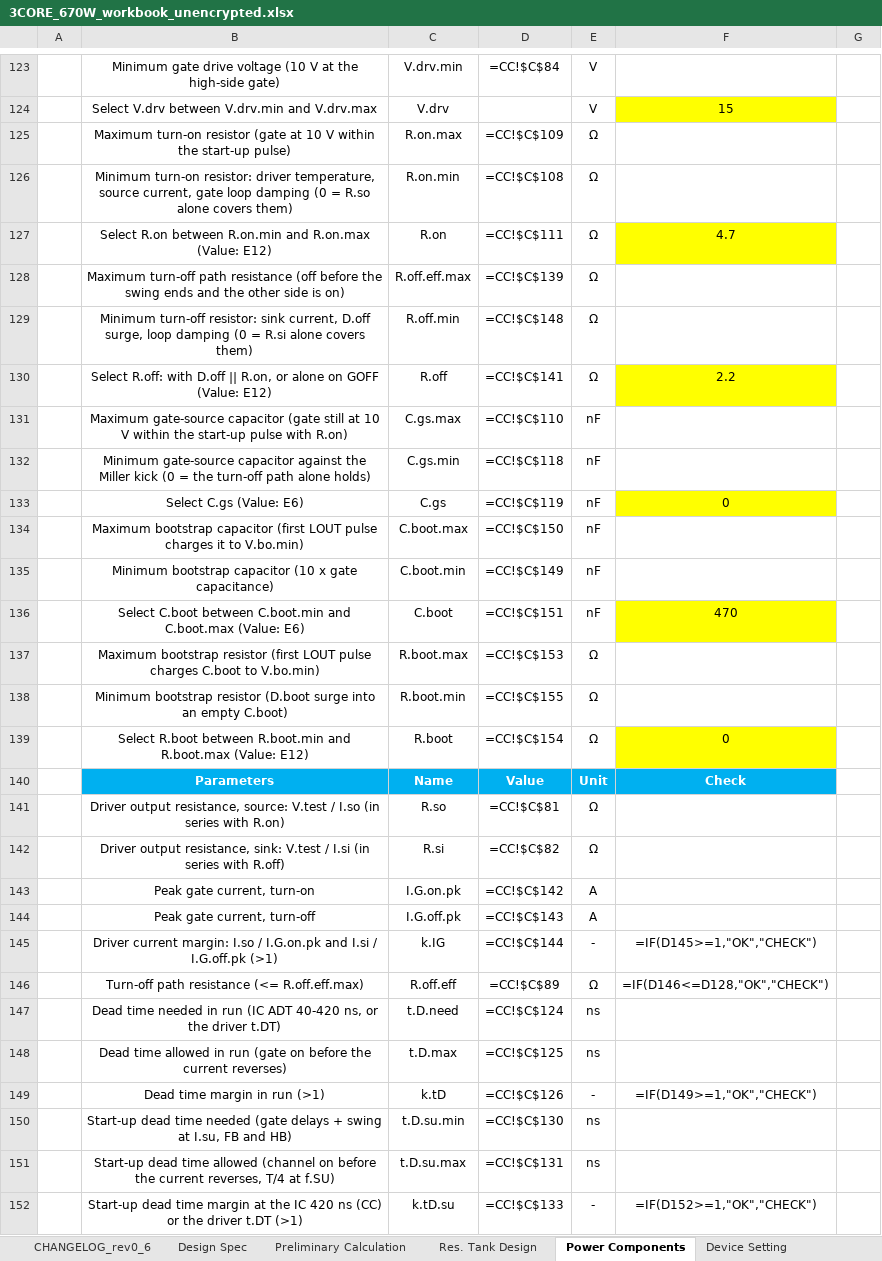
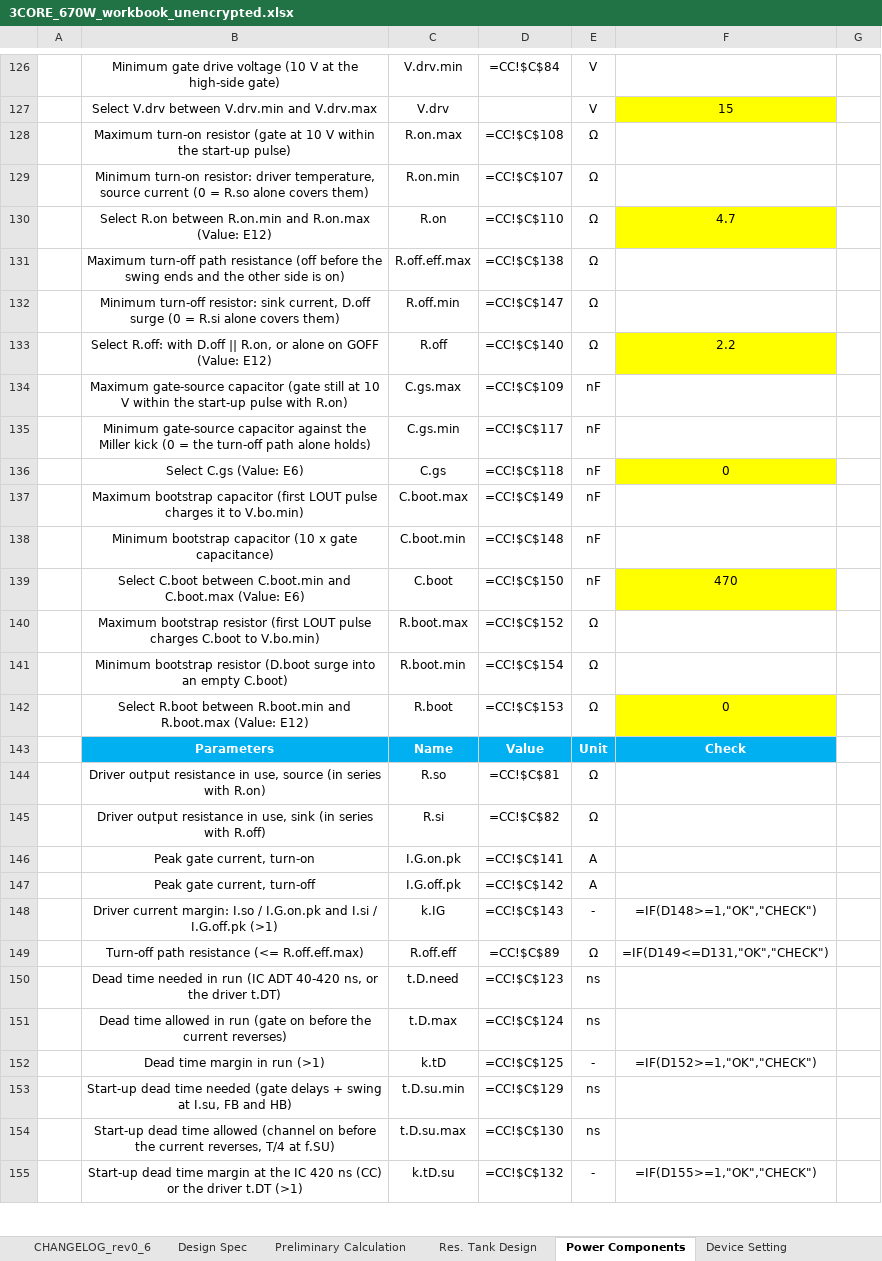
Before and after one commit to yohan924-ops/L6790A-Single-Stage-PFC-LLC-Converter, an Excel workbook: Calculation Excel Sheet/variants/3CORE_670W_workbook_unencrypted.xlsx, sheet Power Components, drawn as a sheet; only a part is shown, gaps mark what is left out; values as stored, in another font and other column widths than the file's, no borders; formulas without a stored value are shown as written; charts and pictures not drawn; addresses are those after the commit; the diff covers the shown part only; the diff names each change by its address in the sheet, - before the commit and + after, or states it on an @@ line.

```diff
--- a/Calculation Excel Sheet/variants/3CORE_670W_workbook_unencrypted.xlsx (sheet Power Components)
+++ b/Calculation Excel Sheet/variants/3CORE_670W_workbook_unencrypted.xlsx (sheet Power Components)
-D128: =CC!$C$109
+D128: =CC!$C$108
-B129: …temperature, source current, gate loop damping (0 =…
+B129: …temperature, source current (0 =…
-D129: =CC!$C$108
+D129: =CC!$C$107
-D130: =CC!$C$111
+D130: =CC!$C$110
-D131: =CC!$C$139
+D131: =CC!$C$138
-B132: …current, D.off surge, loop damping (0 =…
+B132: …current, D.off surge (0 =…
-D132: =CC!$C$148
+D132: =CC!$C$147
-D133: =CC!$C$141
+D133: =CC!$C$140
-D134: =CC!$C$110
+D134: =CC!$C$109
-D135: =CC!$C$118
+D135: =CC!$C$117
-D136: =CC!$C$119
+D136: =CC!$C$118
-D137: =CC!$C$150
+D137: =CC!$C$149
-D138: =CC!$C$149
+D138: =CC!$C$148
-D139: =CC!$C$151
+D139: =CC!$C$150
-D140: =CC!$C$153
+D140: =CC!$C$152
-D141: =CC!$C$155
+D141: =CC!$C$154
-D142: =CC!$C$154
+D142: =CC!$C$153
-B144: Driver output resistance, source: V.test / I.so (in series…
+B144: Driver output resistance in use, source (in series…
-B145: Driver output resistance, sink: V.test / I.si (in series…
+B145: Driver output resistance in use, sink (in series…
-D146: =CC!$C$142
+D146: =CC!$C$141
-D147: =CC!$C$143
+D147: =CC!$C$142
-D148: =CC!$C$144
+D148: =CC!$C$143
-F148: =IF(D145>=1,"OK","CHECK")
+F148: =IF(D148>=1,"OK","CHECK")
-F149: =IF(D146<=D128,"OK","CHECK")
+F149: =IF(D149<=D131,"OK","CHECK")
-D150: =CC!$C$124
+D150: =CC!$C$123
-D151: =CC!$C$125
+D151: =CC!$C$124
-D152: =CC!$C$126
+D152: =CC!$C$125
-F152: =IF(D149>=1,"OK","CHECK")
+F152: =IF(D152>=1,"OK","CHECK")
-D153: =CC!$C$130
+D153: =CC!$C$129
-D154: =CC!$C$131
+D154: =CC!$C$130
-D155: =CC!$C$133
+D155: =CC!$C$132
-F155: =IF(D152>=1,"OK","CHECK")
+F155: =IF(D155>=1,"OK","CHECK")
```
Also changed, not shown: 4 added rows, 6 removed rows and 23 edited cells elsewhere in this sheet, sheet CC, sheet BOM&Schematics, sheet CHANGELOG_rev0_6, charts or pictures, Calculation Excel Sheet/GUIDE_PQ50_657W_workbook_rev0_6_unencrypted.xlsx, Calculation Excel Sheet/variants/BENCH_200W_LGE_workbook_unencrypted.xlsx, 12 other files.
